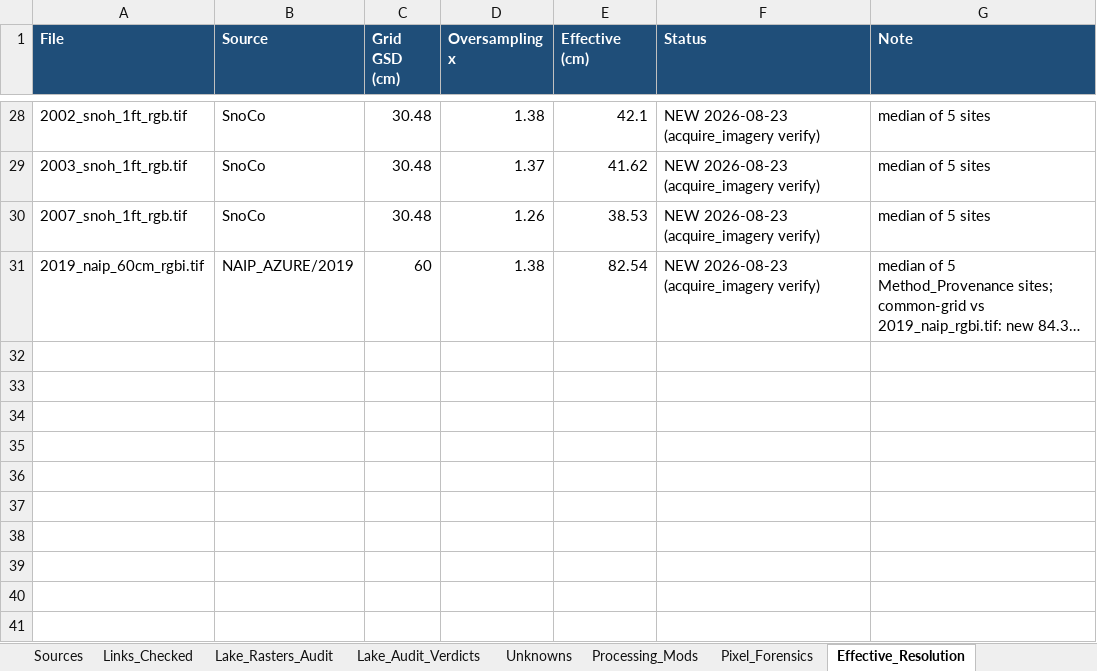
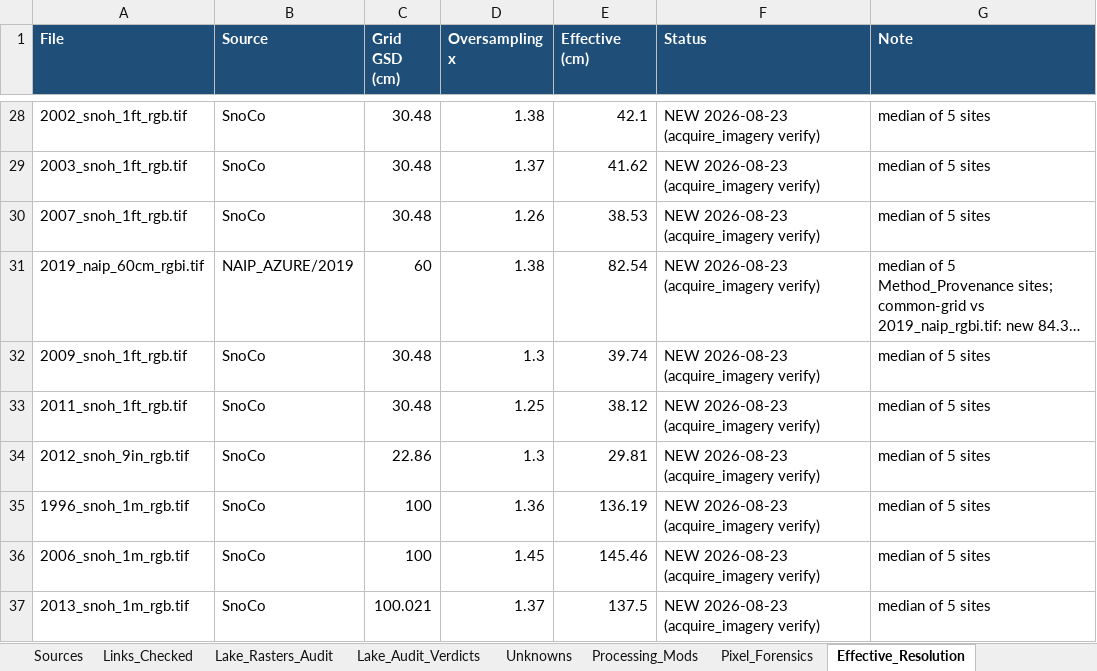
Before and after one commit to Kameron-Eck/edmonds-treedata, an Excel workbook: Scripts/imagery_catalog_2026-08-22.xlsx, sheet Effective_Resolution, drawn as a sheet; only a part is shown, gaps mark what is left out; long unchanged cells end in …; values as stored, in another font and other column widths than the file's, no borders; the diff names each change by its address in the sheet, - before the commit and + after, or states it on an @@ line.

```diff
--- a/Scripts/imagery_catalog_2026-08-22.xlsx (sheet Effective_Resolution)
+++ b/Scripts/imagery_catalog_2026-08-22.xlsx (sheet Effective_Resolution)
+row 32: 2009_snoh_1ft_rgb.tif | SnoCo | 30.48 | 1.3 | 39.74 | NEW 2026-08-23 (acquire_imagery verify) | median of 5 sites
+row 33: 2011_snoh_1ft_rgb.tif | SnoCo | 30.48 | 1.25 | 38.12 | NEW 2026-08-23 (acquire_imagery verify) | median of 5 sites
+row 34: 2012_snoh_9in_rgb.tif | SnoCo | 22.86 | 1.3 | 29.81 | NEW 2026-08-23 (acquire_imagery verify) | median of 5 sites
+row 35: 1996_snoh_1m_rgb.tif | SnoCo | 100 | 1.36 | 136.19 | NEW 2026-08-23 (acquire_imagery verify) | median of 5 sites
+row 36: 2006_snoh_1m_rgb.tif | SnoCo | 100 | 1.45 | 145.46 | NEW 2026-08-23 (acquire_imagery verify) | median of 5 sites
+row 37: 2013_snoh_1m_rgb.tif | SnoCo | 100.021 | 1.37 | 137.5 | NEW 2026-08-23 (acquire_imagery verify) | median of 5 sites
```
Also changed, not shown: sheet Pixel_Size_And_Date, sheet MASTER, 6 other files.
